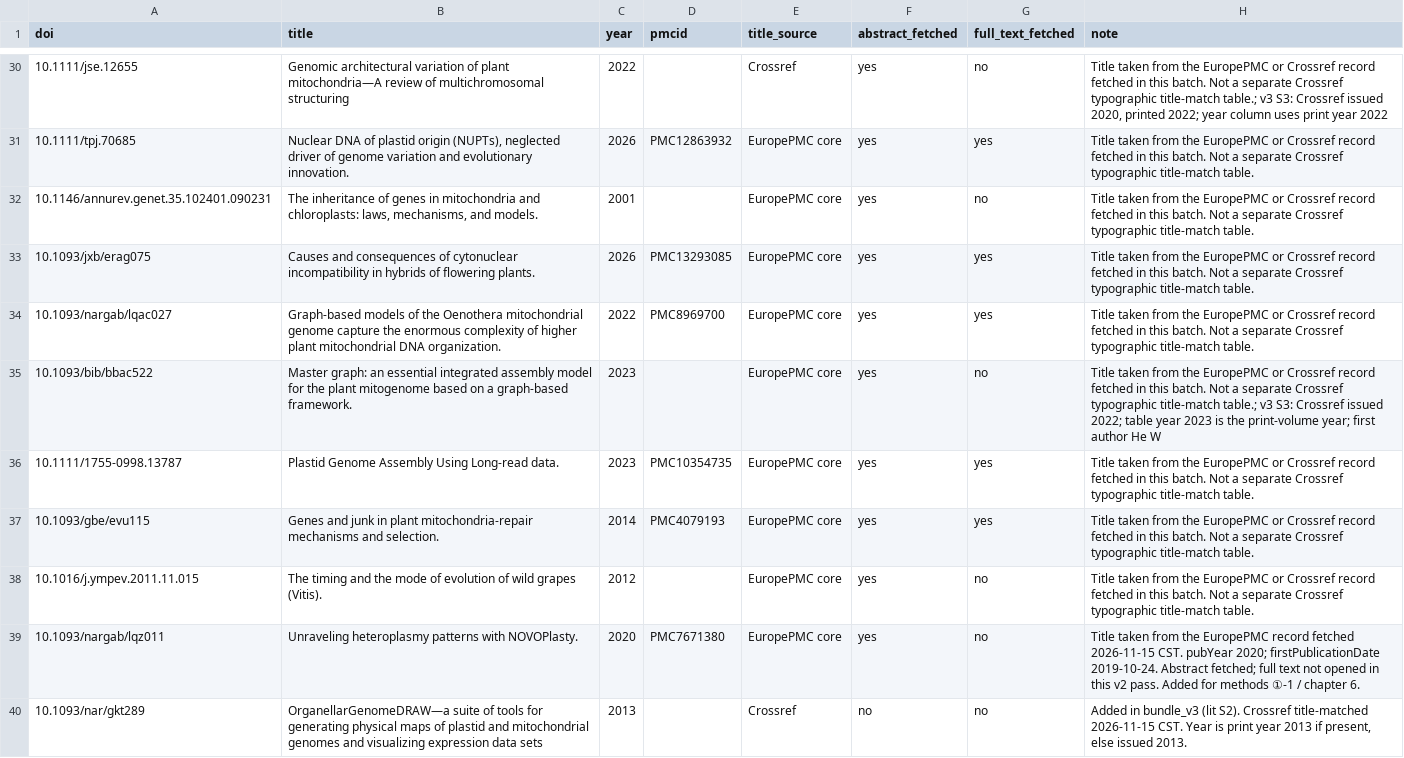
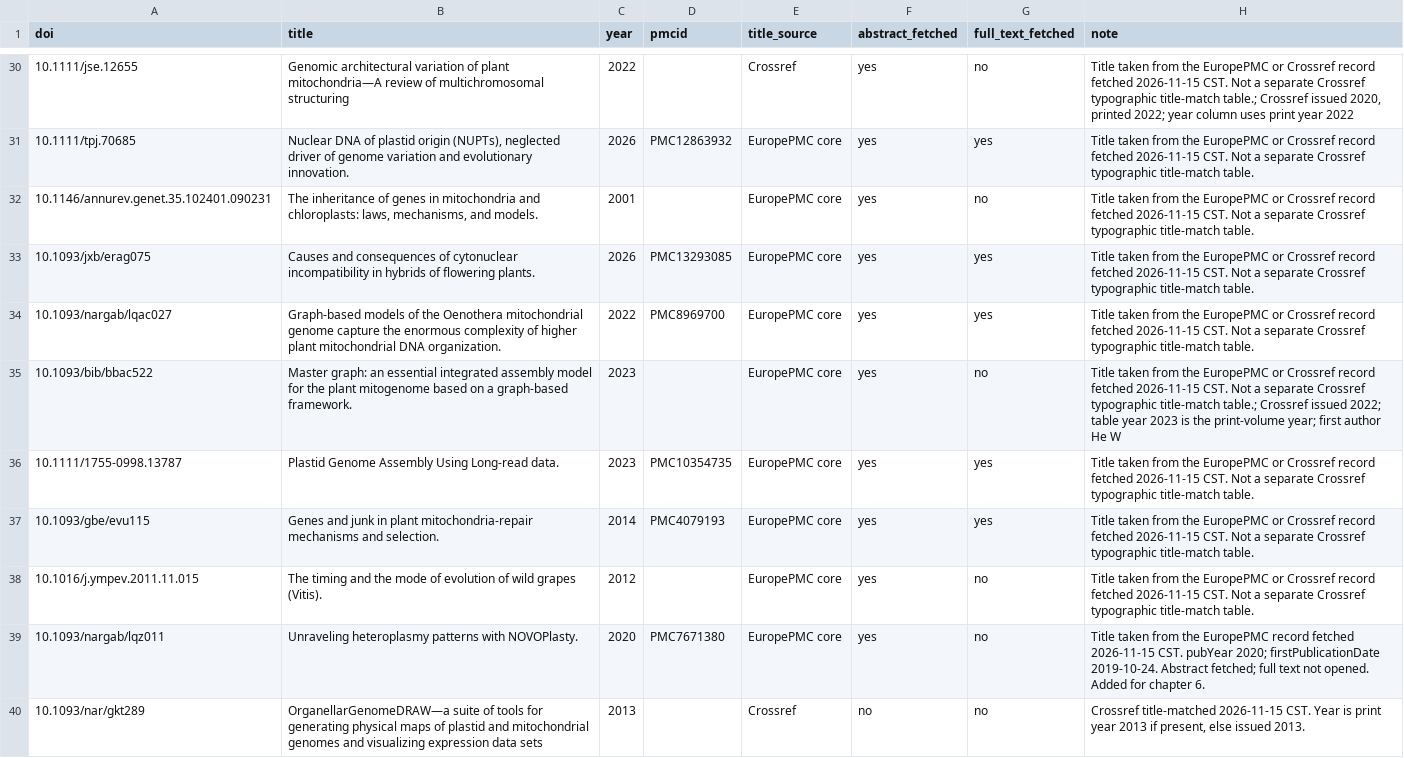
Before and after one commit to Xuzhen-Li/grapevine-plastid, a TSV file: DOI_CHECKS.tsv, drawn as a sheet; only a part is shown, gaps mark what is left out; the diff covers the shown part only; the diff names each change by its address in the sheet, - before the commit and + after, or states it on an @@ line.

```diff
--- a/DOI_CHECKS.tsv
+++ b/DOI_CHECKS.tsv
-H30 (note): …record fetched in this batch. Not a separate Crossref typographic title-match table.; v3 S3: Crossref issued…
+H30 (note): …record fetched 2026-11-15 CST. Not a separate Crossref typographic title-match table.; Crossref issued…
-H31:H34 (note): …record fetched in this batch. Not a…
+H31:H34 (note): …record fetched 2026-11-15 CST. Not a…
-H35 (note): …record fetched in this batch. Not a separate Crossref typographic title-match table.; v3 S3: Crossref issued…
+H35 (note): …record fetched 2026-11-15 CST. Not a separate Crossref typographic title-match table.; Crossref issued…
-H36:H38 (note): …record fetched in this batch. Not a…
+H36:H38 (note): …record fetched 2026-11-15 CST. Not a…
-H39 (note): …text not opened in this v2 pass. Added for methods ①-1 / chapter 6.
+H39 (note): …text not opened. Added for chapter 6.
-H40 (note): Added in bundle_v3 (lit S2). Crossref title-matched…
+H40 (note): Crossref title-matched…
```
Also changed, not shown: 3 added rows and 34 edited cells elsewhere in this file, DOI_CHECKS.ADDENDUM_01.tsv, SOURCES_READ.tsv, 27 other files.
